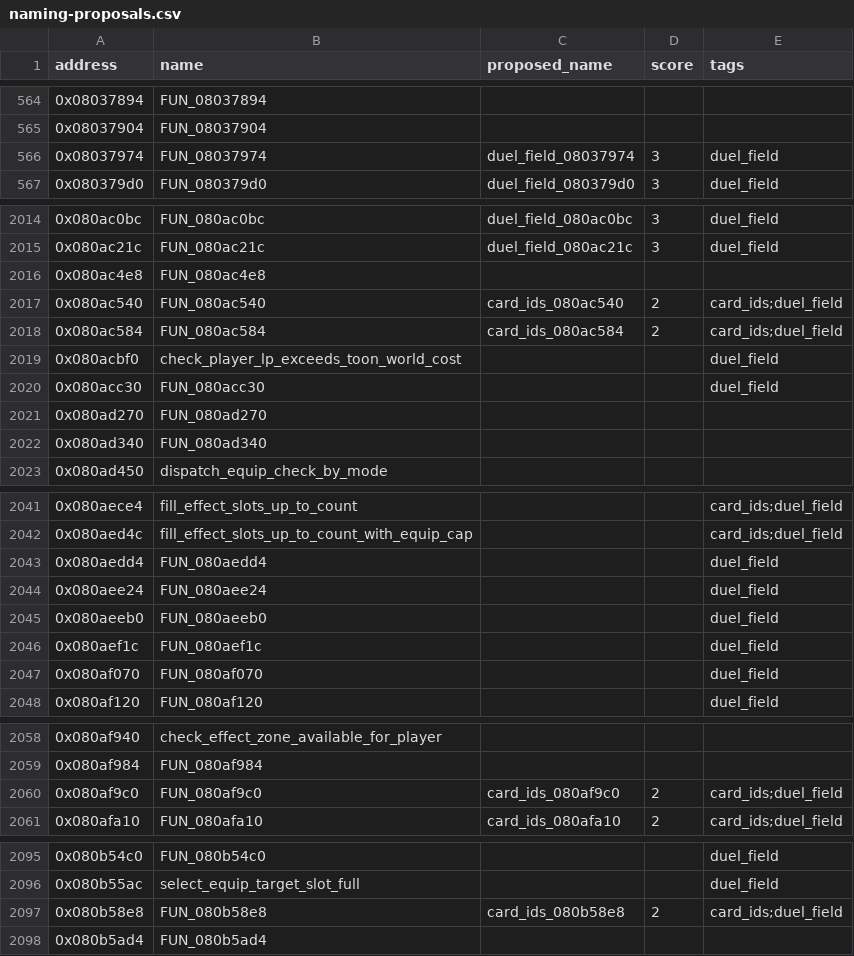
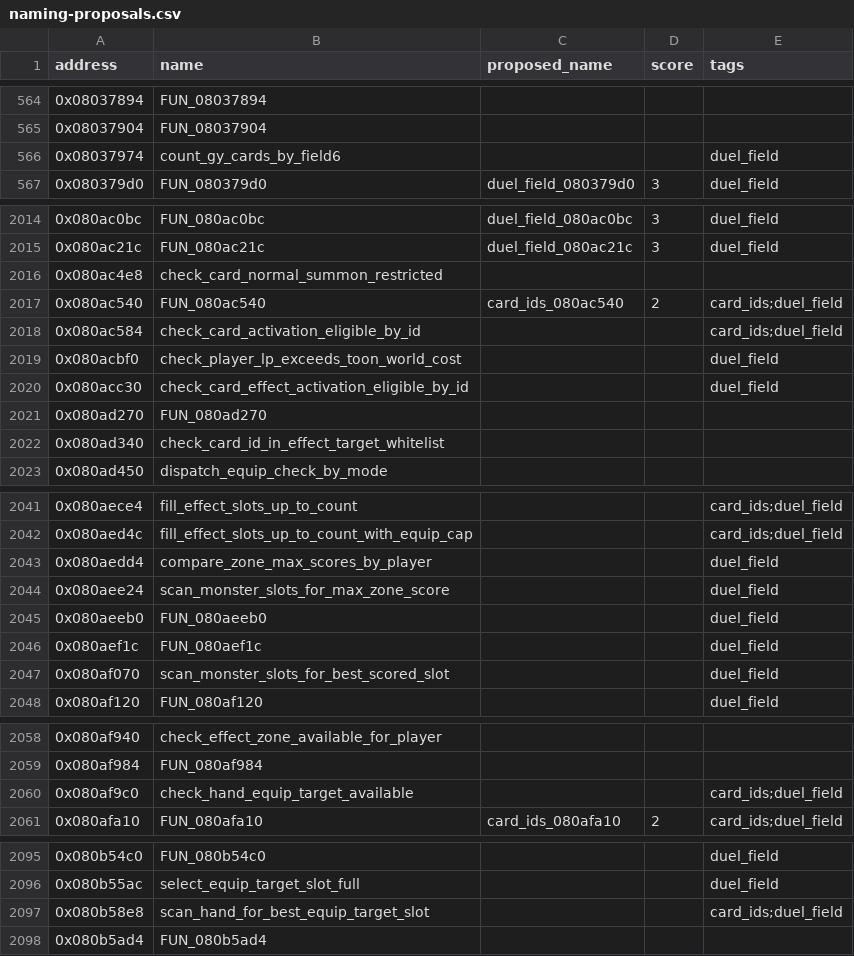
Before and after one commit to yusjoel/yugioh-ex2006-re, a CSV file: doc/dev/naming-proposals.csv, drawn as a sheet; only a part is shown, gaps mark what is left out; the diff covers the shown part only.

```diff
--- a/doc/dev/naming-proposals.csv
+++ b/doc/dev/naming-proposals.csv
@@ -565,3 +565,3 @@ address,name,proposed_name,score,tags
 0x08037904,FUN_08037904,,,
-0x08037974,FUN_08037974,duel_field_08037974,3,duel_field
+0x08037974,count_gy_cards_by_field6,,,duel_field
 0x080379d0,FUN_080379d0,duel_field_080379d0,3,duel_field
@@ -2015,9 +2015,9 @@ address,name,proposed_name,score,tags
 0x080ac21c,FUN_080ac21c,duel_field_080ac21c,3,duel_field
-0x080ac4e8,FUN_080ac4e8,,,
+0x080ac4e8,check_card_normal_summon_restricted,,,
 0x080ac540,FUN_080ac540,card_ids_080ac540,2,card_ids;duel_field
-0x080ac584,FUN_080ac584,card_ids_080ac584,2,card_ids;duel_field
+0x080ac584,check_card_activation_eligible_by_id,,,card_ids;duel_field
 0x080acbf0,check_player_lp_exceeds_toon_world_cost,,,duel_field
-0x080acc30,FUN_080acc30,,,duel_field
+0x080acc30,check_card_effect_activation_eligible_by_id,,,duel_field
 0x080ad270,FUN_080ad270,,,
-0x080ad340,FUN_080ad340,,,
+0x080ad340,check_card_id_in_effect_target_whitelist,,,
 0x080ad450,dispatch_equip_check_by_mode,,,
@@ -2042,7 +2042,7 @@ address,name,proposed_name,score,tags
 0x080aed4c,fill_effect_slots_up_to_count_with_equip_cap,,,card_ids;duel_field
-0x080aedd4,FUN_080aedd4,,,duel_field
-0x080aee24,FUN_080aee24,,,duel_field
+0x080aedd4,compare_zone_max_scores_by_player,,,duel_field
+0x080aee24,scan_monster_slots_for_max_zone_score,,,duel_field
 0x080aeeb0,FUN_080aeeb0,,,duel_field
 0x080aef1c,FUN_080aef1c,,,duel_field
-0x080af070,FUN_080af070,,,duel_field
+0x080af070,scan_monster_slots_for_best_scored_slot,,,duel_field
 0x080af120,FUN_080af120,,,duel_field
@@ -2059,3 +2059,3 @@ address,name,proposed_name,score,tags
 0x080af984,FUN_080af984,,,
-0x080af9c0,FUN_080af9c0,card_ids_080af9c0,2,card_ids;duel_field
+0x080af9c0,check_hand_equip_target_available,,,card_ids;duel_field
 0x080afa10,FUN_080afa10,card_ids_080afa10,2,card_ids;duel_field
@@ -2096,3 +2096,3 @@ address,name,proposed_name,score,tags
 0x080b55ac,select_equip_target_slot_full,,,duel_field
-0x080b58e8,FUN_080b58e8,card_ids_080b58e8,2,card_ids;duel_field
+0x080b58e8,scan_hand_for_best_equip_target_slot,,,card_ids;duel_field
 0x080b5ad4,FUN_080b5ad4,,,
```
Also changed, not shown: 10 edited cells elsewhere in this file, 43 other files.
